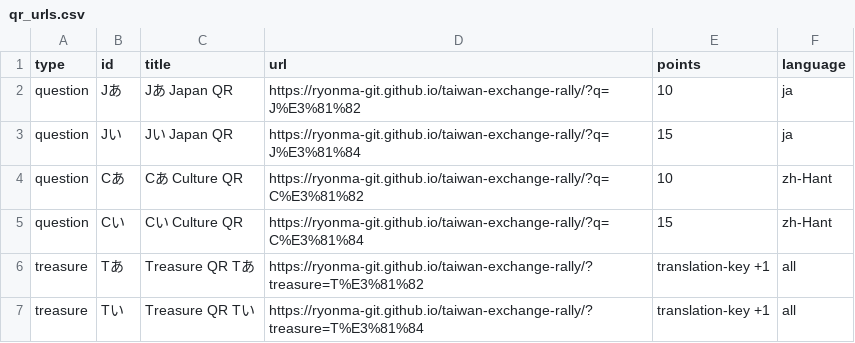
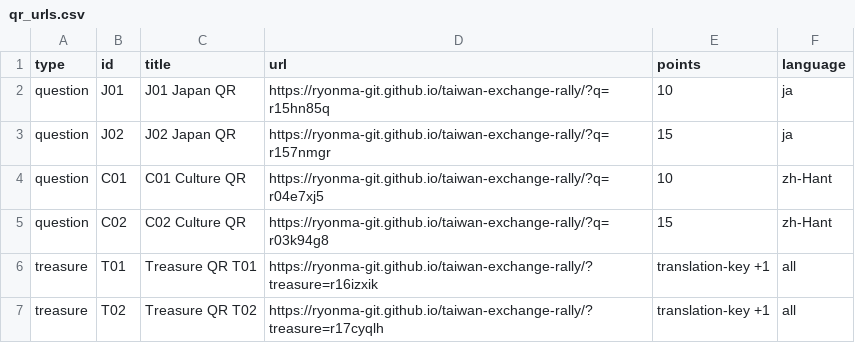
Before and after one commit to ryonma-git/taiwan-exchange-rally, a CSV file: public/qr-data/qr_urls.csv, drawn as a sheet.

```diff
--- a/public/qr-data/qr_urls.csv
+++ b/public/qr-data/qr_urls.csv
@@ -1,7 +1,7 @@
 type,id,title,url,points,language
-question,Jあ,Jあ Japan QR,https://ryonma-git.github.io/taiwan-exchange-rally/?q=J%E3%81%82,10,ja
-question,Jい,Jい Japan QR,https://ryonma-git.github.io/taiwan-exchange-rally/?q=J%E3%81%84,15,ja
-question,Cあ,Cあ Culture QR,https://ryonma-git.github.io/taiwan-exchange-rally/?q=C%E3%81%82,10,zh-Hant
-question,Cい,Cい Culture QR,https://ryonma-git.github.io/taiwan-exchange-rally/?q=C%E3%81%84,15,zh-Hant
-treasure,Tあ,Treasure QR Tあ,https://ryonma-git.github.io/taiwan-exchange-rally/?treasure=T%E3%81%82,translation-key +1,all
-treasure,Tい,Treasure QR Tい,https://ryonma-git.github.io/taiwan-exchange-rally/?treasure=T%E3%81%84,translation-key +1,all
+question,J01,J01 Japan QR,https://ryonma-git.github.io/taiwan-exchange-rally/?q=r15hn85q,10,ja
+question,J02,J02 Japan QR,https://ryonma-git.github.io/taiwan-exchange-rally/?q=r157nmgr,15,ja
+question,C01,C01 Culture QR,https://ryonma-git.github.io/taiwan-exchange-rally/?q=r04e7xj5,10,zh-Hant
+question,C02,C02 Culture QR,https://ryonma-git.github.io/taiwan-exchange-rally/?q=r03k94g8,15,zh-Hant
+treasure,T01,Treasure QR T01,https://ryonma-git.github.io/taiwan-exchange-rally/?treasure=r16izxik,translation-key +1,all
+treasure,T02,Treasure QR T02,https://ryonma-git.github.io/taiwan-exchange-rally/?treasure=r17cyqlh,translation-key +1,all
```
Also changed, not shown: 24 other files.
